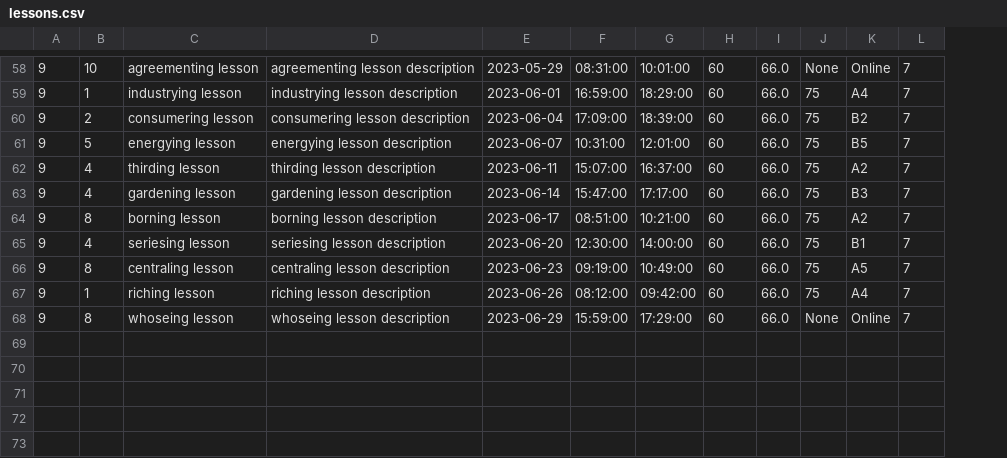
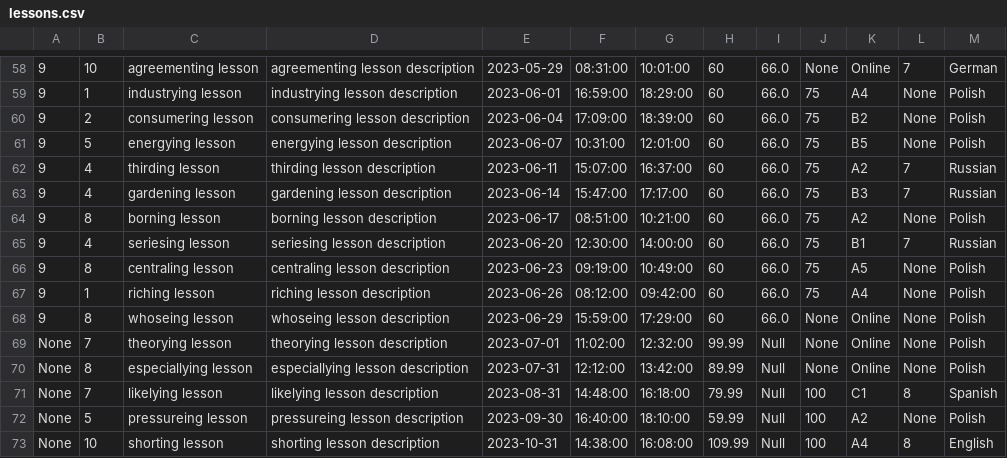
Before and after one commit to Ditta1337/bazy_danych_projekt, a CSV file: data_v01/lessons.csv, drawn as a sheet; only a part is shown, gaps mark what is left out; the diff covers the shown part only; the diff names each change by its address in the sheet, - before the commit and + after, or states it on an @@ line.

```diff
--- a/data_v01/lessons.csv
+++ b/data_v01/lessons.csv
+column M, rows 58-68: German | Polish | Polish | Polish | Russian | Russian | Polish | Russian | Polish | Polish | Polish
-L59:L61: 7
+L59:L61: None
-L64: 7
+L64: None
-L66:L68: 7
+L66:L68: None
+row 69: None | 7 | theorying lesson | theorying lesson description | 2023-07-01 | 11:02:00 | 12:32:00 | 99.99 | Null | None | Online | None | Polish
+row 70: None | 8 | especiallying lesson | especiallying lesson description | 2023-07-31 | 12:12:00 | 13:42:00 | 89.99 | Null | None | Online | None | Polish
+row 71: None | 7 | likelying lesson | likelying lesson description | 2023-08-31 | 14:48:00 | 16:18:00 | 79.99 | Null | 100 | C1 | 8 | Spanish
+row 72: None | 5 | pressureing lesson | pressureing lesson description | 2023-09-30 | 16:40:00 | 18:10:00 | 59.99 | Null | 100 | A2 | None | Polish
+row 73: None | 10 | shorting lesson | shorting lesson description | 2023-10-31 | 14:38:00 | 16:08:00 | 109.99 | Null | 100 | A4 | 8 | English
```
Also changed, not shown: 41 edited cells elsewhere in this file, data_v01/attendence.csv, 7 other files.
